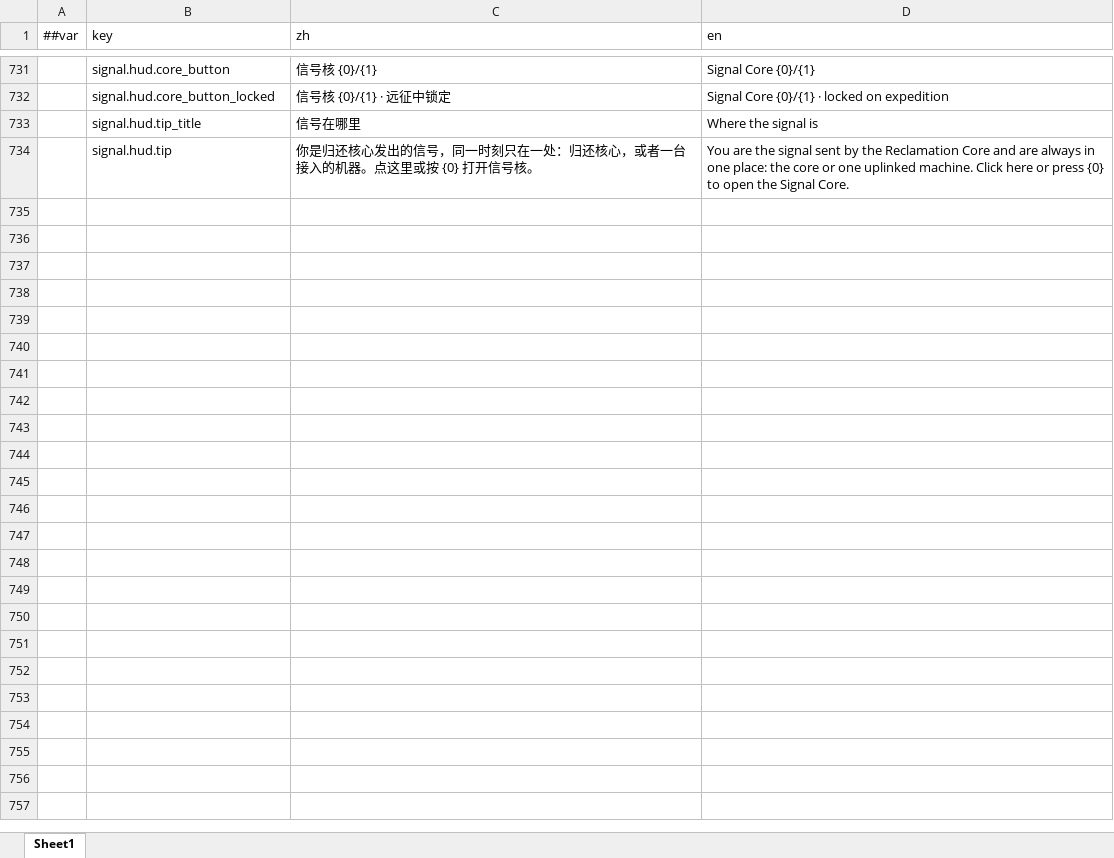
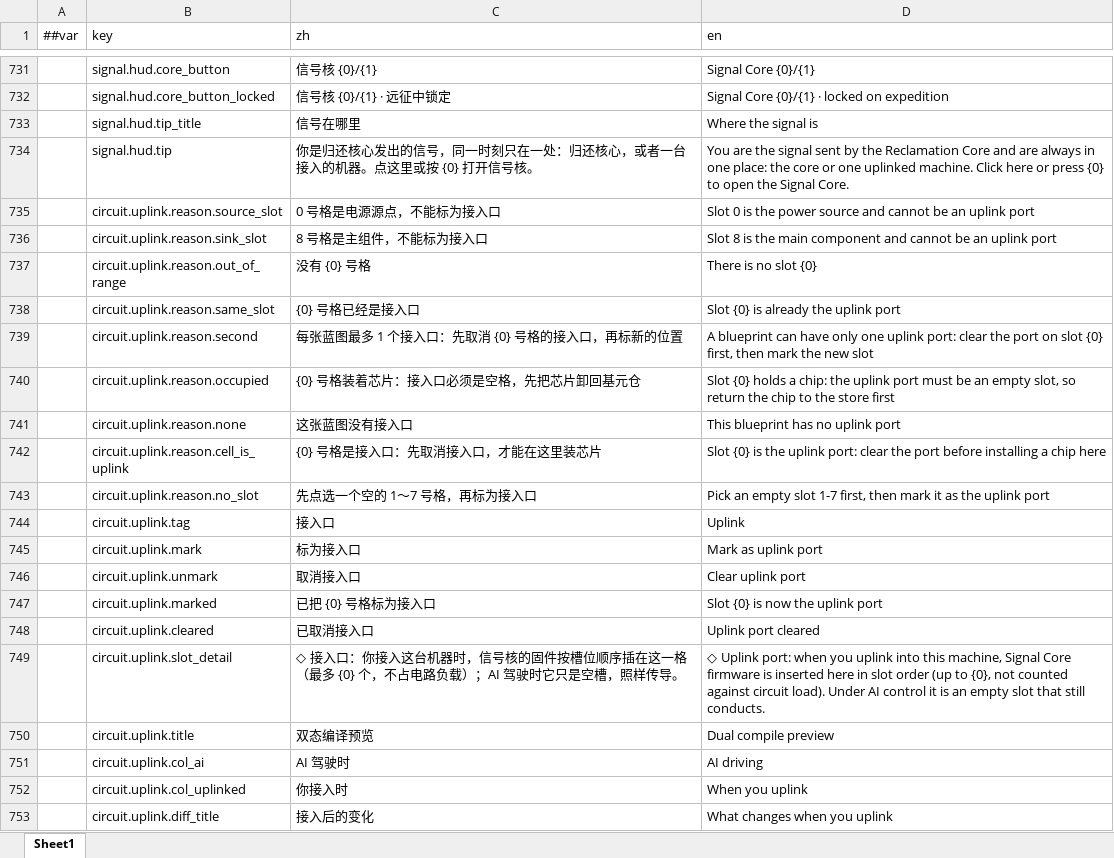
Before and after one commit to silencebin1993/TEngine, an Excel workbook: Configs/GameConfig/Datas/fg/#LocText-本地化文本.xlsx, sheet Sheet1, drawn as a sheet; only a part is shown, gaps mark what is left out; values as stored, in another font and other column widths than the file's, no borders; the diff covers the shown part only; the diff names each change by its address in the sheet, - before the commit and + after, or states it on an @@ line.

```diff
--- a/Configs/GameConfig/Datas/fg/#LocText-本地化文本.xlsx (sheet Sheet1)
+++ b/Configs/GameConfig/Datas/fg/#LocText-本地化文本.xlsx (sheet Sheet1)
+row 735:  | circuit.uplink.reason.source_slot | 0 号格是电源源点，不能标为接入口 | Slot 0 is the power source and cannot be an uplink port
+row 736:  | circuit.uplink.reason.sink_slot | 8 号格是主组件，不能标为接入口 | Slot 8 is the main component and cannot be an uplink port
+row 737:  | circuit.uplink.reason.out_of_range | 没有 {0} 号格 | There is no slot {0}
+row 738:  | circuit.uplink.reason.same_slot | {0} 号格已经是接入口 | Slot {0} is already the uplink port
+row 739:  | circuit.uplink.reason.second | 每张蓝图最多 1 个接入口：先取消 {0} 号格的接入口，再标新的位置 | A blueprint can have only one uplink port: clear the port on slot {0} first, then mark the new slot
+row 740:  | circuit.uplink.reason.occupied | {0} 号格装着芯片：接入口必须是空格，先把芯片卸回基元仓 | Slot {0} holds a chip: the uplink port must be an empty slot, so return the chip to the store first
+row 741:  | circuit.uplink.reason.none | 这张蓝图没有接入口 | This blueprint has no uplink port
+row 742:  | circuit.uplink.reason.cell_is_uplink | {0} 号格是接入口：先取消接入口，才能在这里装芯片 | Slot {0} is the uplink port: clear the port before installing a chip here
+row 743:  | circuit.uplink.reason.no_slot | 先点选一个空的 1～7 号格，再标为接入口 | Pick an empty slot 1-7 first, then mark it as the uplink port
+row 744:  | circuit.uplink.tag | 接入口 | Uplink
+row 745:  | circuit.uplink.mark | 标为接入口 | Mark as uplink port
+row 746:  | circuit.uplink.unmark | 取消接入口 | Clear uplink port
+row 747:  | circuit.uplink.marked | 已把 {0} 号格标为接入口 | Slot {0} is now the uplink port
+row 748:  | circuit.uplink.cleared | 已取消接入口 | Uplink port cleared
+row 749:  | circuit.uplink.slot_detail | ◇ 接入口：你接入这台机器时，信号核的固件按槽位顺序插在这一格（最多 {0} 个，不占电路负载）；AI 驾驶时它只是空槽，照样传导。 | ◇ Uplink port: when you uplink into this machine, Signal Core firmware is inserted here in slot order (up to {0}, not counted against circuit load). Under AI control it is an empty slot that still conducts.
+row 750:  | circuit.uplink.title | 双态编译预览 | Dual compile preview
+row 751:  | circuit.uplink.col_ai | AI 驾驶时 | AI driving
+row 752:  | circuit.uplink.col_uplinked | 你接入时 | When you uplink
+row 753:  | circuit.uplink.diff_title | 接入后的变化 | What changes when you uplink
```
Also changed, not shown: 27 added rows elsewhere in this sheet, Configs/GameConfig/Datas/__enums__.xlsx, Configs/GameConfig/Datas/cell/#Ability-主动技能.xlsx, 54 other files.
